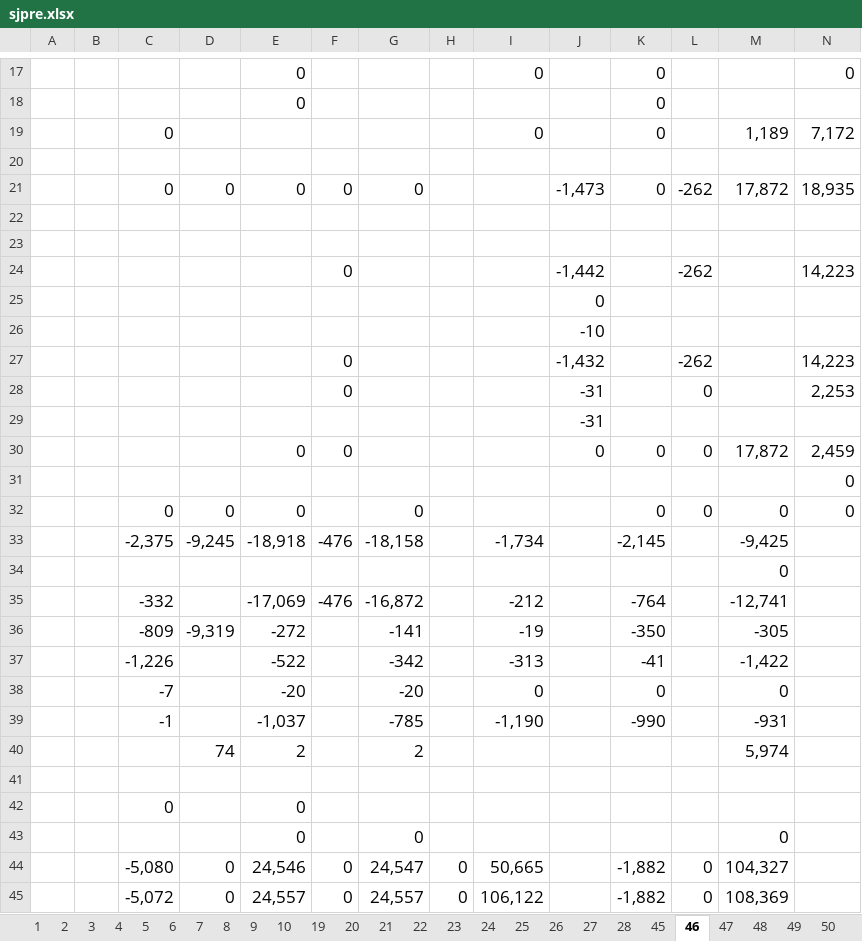
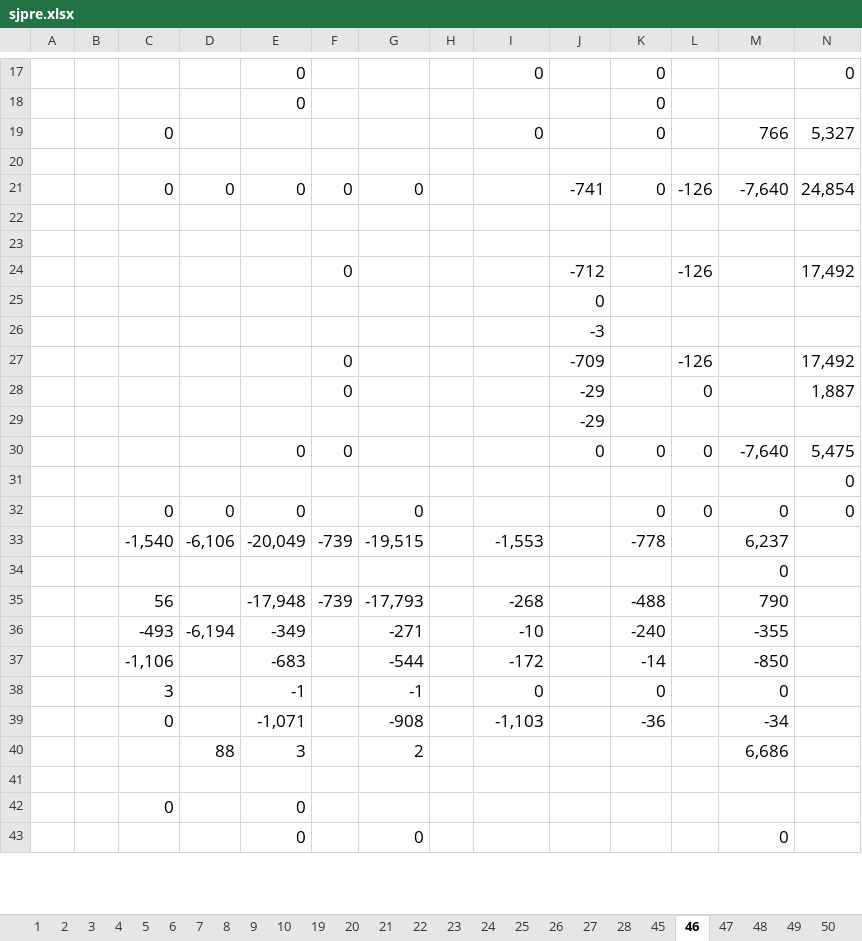
Before and after one commit to lavenderhsieh-netizen/boj-hawk-dove-assessment, an Excel workbook: source/flow_of_funds/sjpre.xlsx, sheet 46, drawn as a sheet; only a part is shown, gaps mark what is left out; values as stored, in another font and other column widths than the file's, no borders; removed rows and columns are numbered as before the commit, all else as after; rows hold the shown columns only; the diff covers the shown part only; the diff names each change by its address in the sheet, - before the commit and + after, or states it on an @@ line.

```diff
--- a/source/flow_of_funds/sjpre.xlsx (sheet 46)
+++ b/source/flow_of_funds/sjpre.xlsx (sheet 46)
-M19: 1,189
+M19: 766
-N19: 7,172
+N19: 5,327
-J21: -1,473
+J21: -741
-L21: -262
+L21: -126
-M21: 17,872
+M21: -7,640
-N21: 18,935
+N21: 24,854
-row 24:  |  |  |  |  | 0 |  |  |  | -1,442 |  | -262 |  | 14,223
+row 24:  |  |  |  |  | 0 |  |  |  | -712 |  | -126 |  | 17,492
-J26: -10
+J26: -3
-row 27:  |  |  |  |  | 0 |  |  |  | -1,432 |  | -262 |  | 14,223
+row 27:  |  |  |  |  | 0 |  |  |  | -709 |  | -126 |  | 17,492
-J28:J29: -31
+J28:J29: -29
-N28: 2,253
+N28: 1,887
-M30: 17,872
+M30: -7,640
-N30: 2,459
+N30: 5,475
-row 33:  |  | -2,375 | -9,245 | -18,918 | -476 | -18,158 |  | -1,734 |  | -2,145 |  | -9,425
+row 33:  |  | -1,540 | -6,106 | -20,049 | -739 | -19,515 |  | -1,553 |  | -778 |  | 6,237
-row 35:  |  | -332 |  | -17,069 | -476 | -16,872 |  | -212 |  | -764 |  | -12,741
-row 36:  |  | -809 | -9,319 | -272 |  | -141 |  | -19 |  | -350 |  | -305
-row 37:  |  | -1,226 |  | -522 |  | -342 |  | -313 |  | -41 |  | -1,422
+row 35:  |  | 56 |  | -17,948 | -739 | -17,793 |  | -268 |  | -488 |  | 790
+row 36:  |  | -493 | -6,194 | -349 |  | -271 |  | -10 |  | -240 |  | -355
+row 37:  |  | -1,106 |  | -683 |  | -544 |  | -172 |  | -14 |  | -850
-C38: -7
+C38: 3
-E38: -20
+E38: -1
-G38: -20
+G38: -1
-row 39:  |  | -1 |  | -1,037 |  | -785 |  | -1,190 |  | -990 |  | -931
-row 40:  |  |  | 74 | 2 |  | 2 |  |  |  |  |  | 5,974
+row 39:  |  | 0 |  | -1,071 |  | -908 |  | -1,103 |  | -36 |  | -34
+row 40:  |  |  | 88 | 3 |  | 2 |  |  |  |  |  | 6,686
-row 44:  |  | -5,080 | 0 | 24,546 | 0 | 24,547 | 0 | 50,665 |  | -1,882 | 0 | 104,327
-row 45:  |  | -5,072 | 0 | 24,557 | 0 | 24,557 | 0 | 106,122 |  | -1,882 | 0 | 108,369
```
Also changed, not shown: 14 added rows, 12 removed rows and 16 edited cells elsewhere in this sheet, sheet 20, sheet 22, sheet 28, sheet 26, sheet 2, sheet 4, 23 more sheets, 27 other files.
